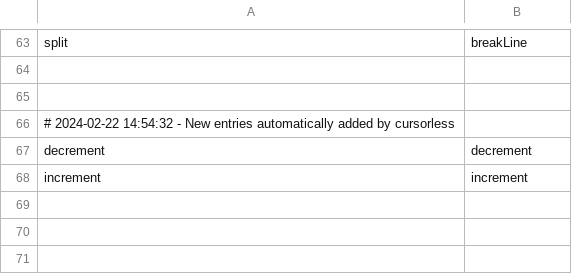
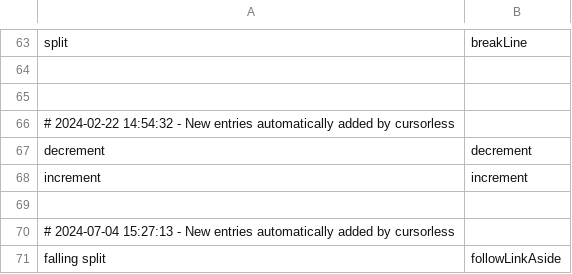
Before and after one commit to pokey/pokey_talon, a CSV file: cursorless-settings/actions.csv, drawn as a sheet; only a part is shown, gaps mark what is left out; the diff names each change by its address in the sheet, - before the commit and + after, or states it on an @@ line.

Commit message:
add "falling split"

```diff
--- a/cursorless-settings/actions.csv
+++ b/cursorless-settings/actions.csv
+row 69: (empty)
+row 70: # 2024-07-04 15:27:13 - New entries automatically added by cursorless
+row 71: falling split | followLinkAside
```
